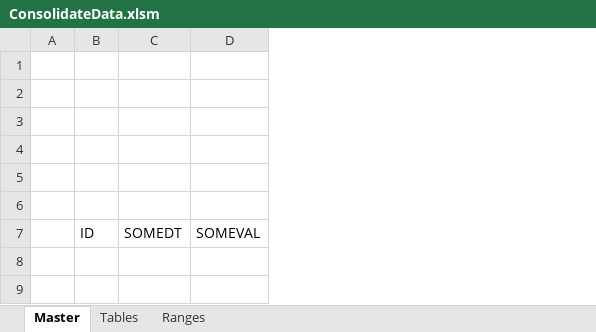
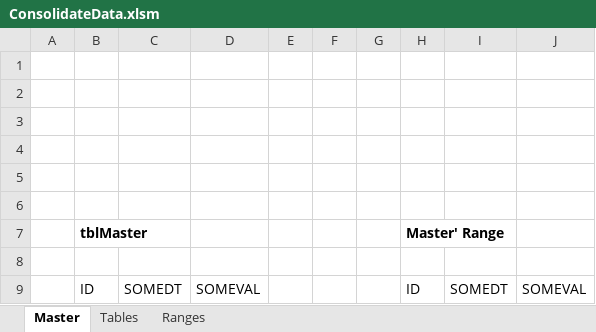
Before and after one commit to lopperman/just-VBA, an Excel workbook: MatchMoveConsolidate/ConsolidateData.xlsm, sheet Master, drawn as a sheet; values as stored, in another font and other column widths than the file's, no borders; charts and pictures and table styles not drawn; the diff names each change by its address in the sheet, - before the commit and + after, or states it on an @@ line.

Commit message:
continue work on consolidate/copy data from a listobject, range to a listobject, range - pb

```diff
--- a/MatchMoveConsolidate/ConsolidateData.xlsm (sheet Master)
+++ b/MatchMoveConsolidate/ConsolidateData.xlsm (sheet Master)
+column E, empty
+column F, empty
+column G, empty
+column H, row 9: ID
+column I, row 9: SOMEDT
+column J, row 9: SOMEVAL
+row 7:  | tblMaster |  |  |  |  |  | Master' Range
+row 8: (empty)
```
